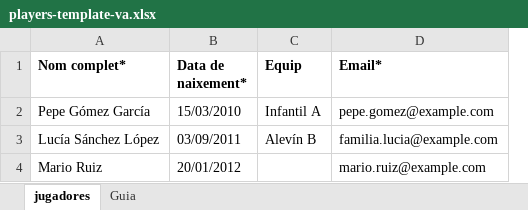
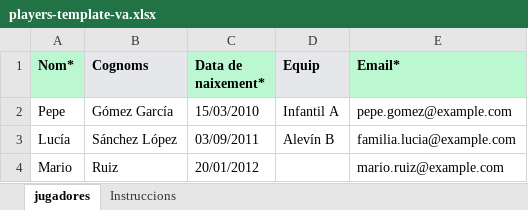
Before and after one commit to CognixLabs-MisterFC/MisterFC, an Excel workbook: apps/web/public/import-templates/players-template-va.xlsx, sheet jugadores, drawn as a sheet; values as stored, in another font and other column widths than the file's, no borders; removed rows and columns are numbered as before the commit, all else as after; the diff names each change by its address in the sheet, - before the commit and + after, or states it on an @@ line.

```diff
--- a/apps/web/public/import-templates/players-template-va.xlsx (sheet jugadores)
+++ b/apps/web/public/import-templates/players-template-va.xlsx (sheet jugadores)
-sheet tab: Guia
+sheet tab: Instruccions
-column A (Nom complet*), rows 2-4: Pepe Gómez García | Lucía Sánchez López | Mario Ruiz
+column A (Nom*), rows 2-4: Pepe | Lucía | Mario
+column B (Cognoms), rows 2-4: Gómez García | Sánchez López | Ruiz
-C1 fill: none
+C1 fill: #BBF7D0
-D1 fill: none
+D1 fill: #E5E7EB
-E1 fill: none
+E1 fill: #BBF7D0
```
Also changed, not shown: sheet Instruccions, apps/web/public/import-templates/players-template-en.xlsx, apps/web/public/import-templates/players-template.xlsx, 14 other files.
